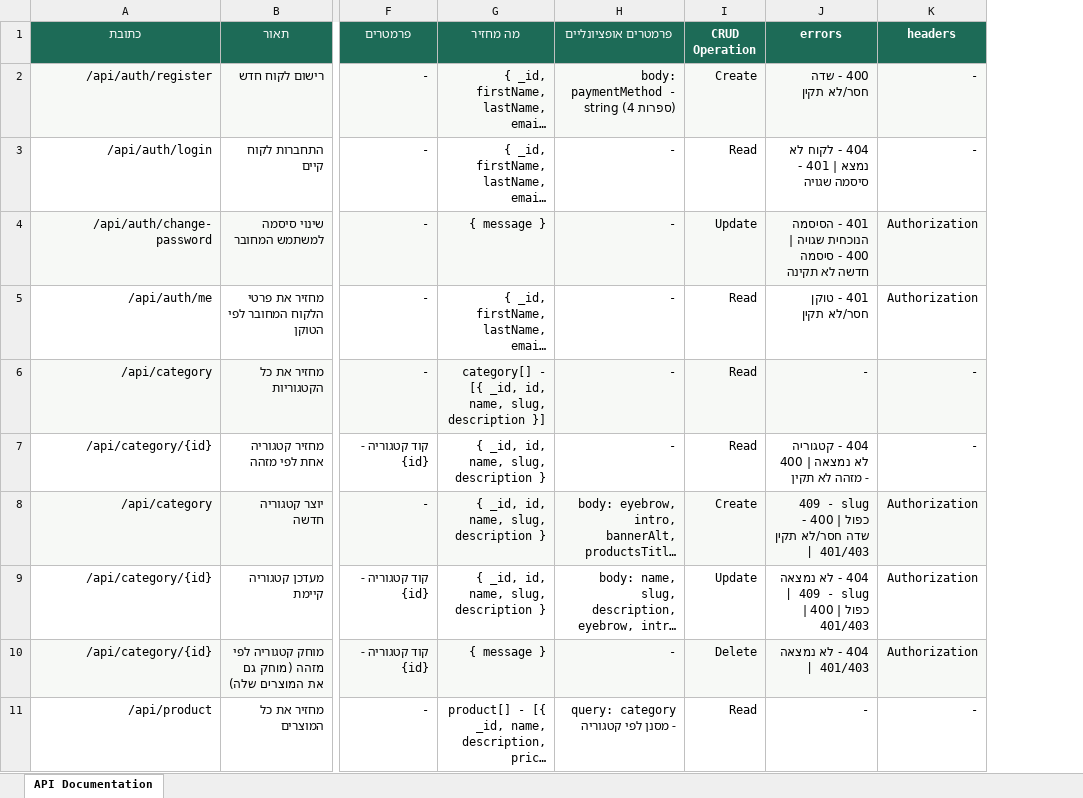
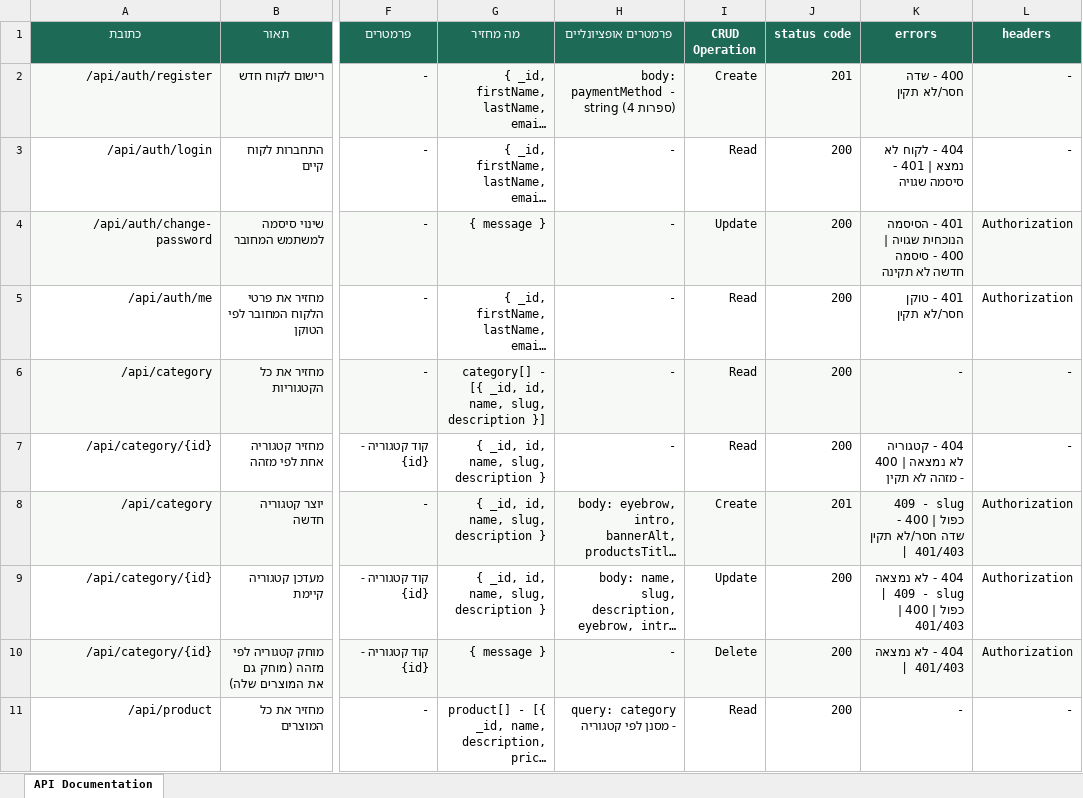
Before and after one commit to shaked620d-hue/Super_Direct, an Excel workbook: docs/api-documentation.xlsx, sheet API Documentation, drawn as a sheet; only a part is shown, gaps mark what is left out; long unchanged cells end in …; values as stored, in another font and other column widths than the file's, no borders; the diff names each change by its address in the sheet, - before the commit and + after, or states it on an @@ line.

Commit message:
docs: add status code column to API documentation

```diff
--- a/docs/api-documentation.xlsx (sheet API Documentation)
+++ b/docs/api-documentation.xlsx (sheet API Documentation)
+column J (status code), rows 2-11: 201 | 200 | 200 | 200 | 200 | 200 | 201 | 200 | 200 | 200
```
